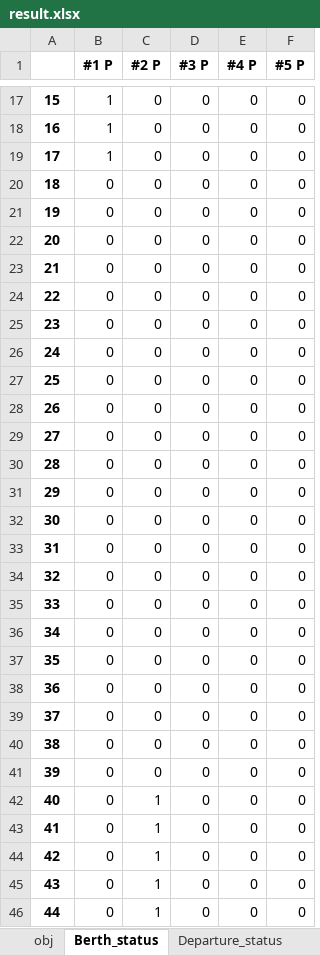
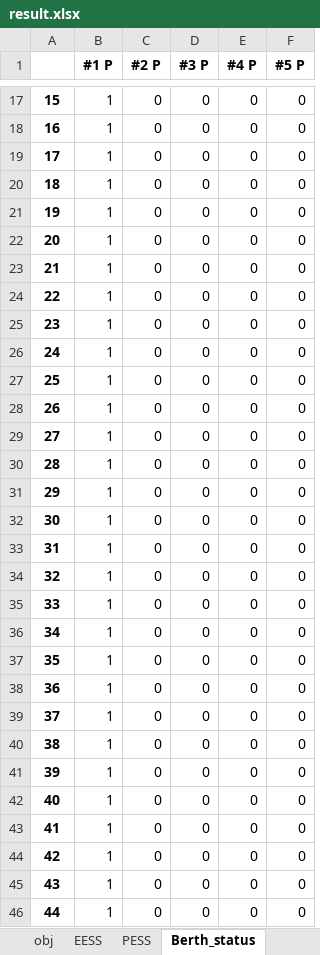
Before and after one commit to Matrixeigs/Optimization-techniques-and-applications-in-energy-systems, an Excel workbook: transportation_systems/all_electric_vessels/result.xlsx, sheet Berth_status, drawn as a sheet; only a part is shown, gaps mark what is left out; values as stored, in another font and other column widths than the file's, no borders; the diff covers the shown part only; the diff names each change by its address in the sheet, - before the commit and + after, or states it on an @@ line.

```diff
--- a/transportation_systems/all_electric_vessels/result.xlsx (sheet Berth_status)
+++ b/transportation_systems/all_electric_vessels/result.xlsx (sheet Berth_status)
+sheet tab: EESS
+sheet tab: PESS
-B20:B46 (#1 P): 0
+B20:B46 (#1 P): 1
-C42:C46 (#2 P): 1
+C42:C46 (#2 P): 0
```
Also changed, not shown: 242 edited cells elsewhere in this sheet, sheet Port_exchange, sheet Generator_output, sheet Generator_status, sheet ESS_energy_status, sheet vessel_speed, sheet Cruise_full_status, 7 more sheets, transportation_systems/all_electric_vessels/Prices_modified.xlsx, 2 other files.
